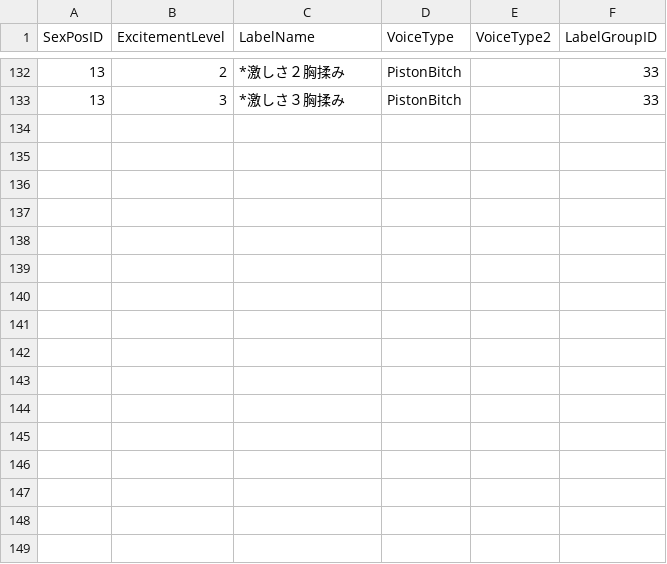
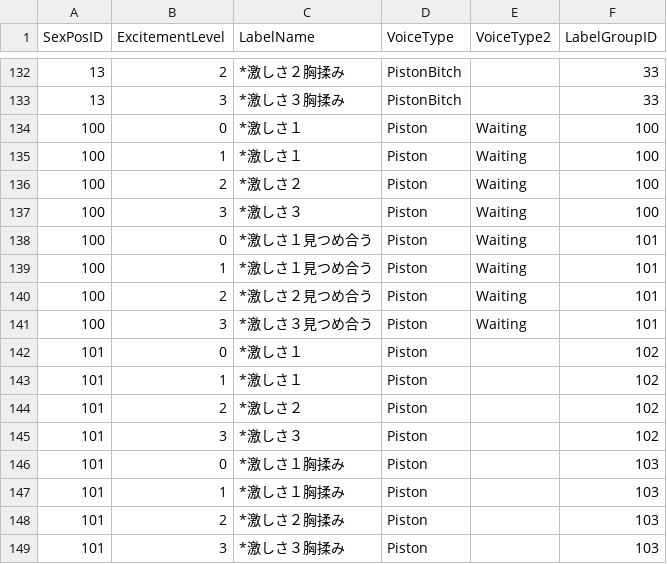
Before and after one commit to hawkeye-e/COM3D2_WildParty, a CSV file: COM3D2_WildParty/Resources/SexPosValidLabels_ManInLilies.csv, drawn as a sheet; only a part is shown, gaps mark what is left out.

Commit message:
Scenario skeleton for Man In Lilies

```diff
--- a/COM3D2_WildParty/Resources/SexPosValidLabels_ManInLilies.csv
+++ b/COM3D2_WildParty/Resources/SexPosValidLabels_ManInLilies.csv
@@ -133 +133,17 @@
 13,3,*激しさ３胸揉み,PistonBitch,,33
+100,0,*激しさ１,Piston,Waiting,100
+100,1,*激しさ１,Piston,Waiting,100
+100,2,*激しさ２,Piston,Waiting,100
+100,3,*激しさ３,Piston,Waiting,100
+100,0,*激しさ１見つめ合う,Piston,Waiting,101
+100,1,*激しさ１見つめ合う,Piston,Waiting,101
+100,2,*激しさ２見つめ合う,Piston,Waiting,101
+100,3,*激しさ３見つめ合う,Piston,Waiting,101
+101,0,*激しさ１,Piston,,102
+101,1,*激しさ１,Piston,,102
+101,2,*激しさ２,Piston,,102
+101,3,*激しさ３,Piston,,102
+101,0,*激しさ１胸揉み,Piston,,103
+101,1,*激しさ１胸揉み,Piston,,103
+101,2,*激しさ２胸揉み,Piston,,103
+101,3,*激しさ３胸揉み,Piston,,103
```
Also changed, not shown: COM3D2_WildParty/Resources/SexPosList_ManInLilies.csv, COM3D2_WildParty/Resources/SexPosSpecialLabels_ManInLilies.csv, 7 other files.
